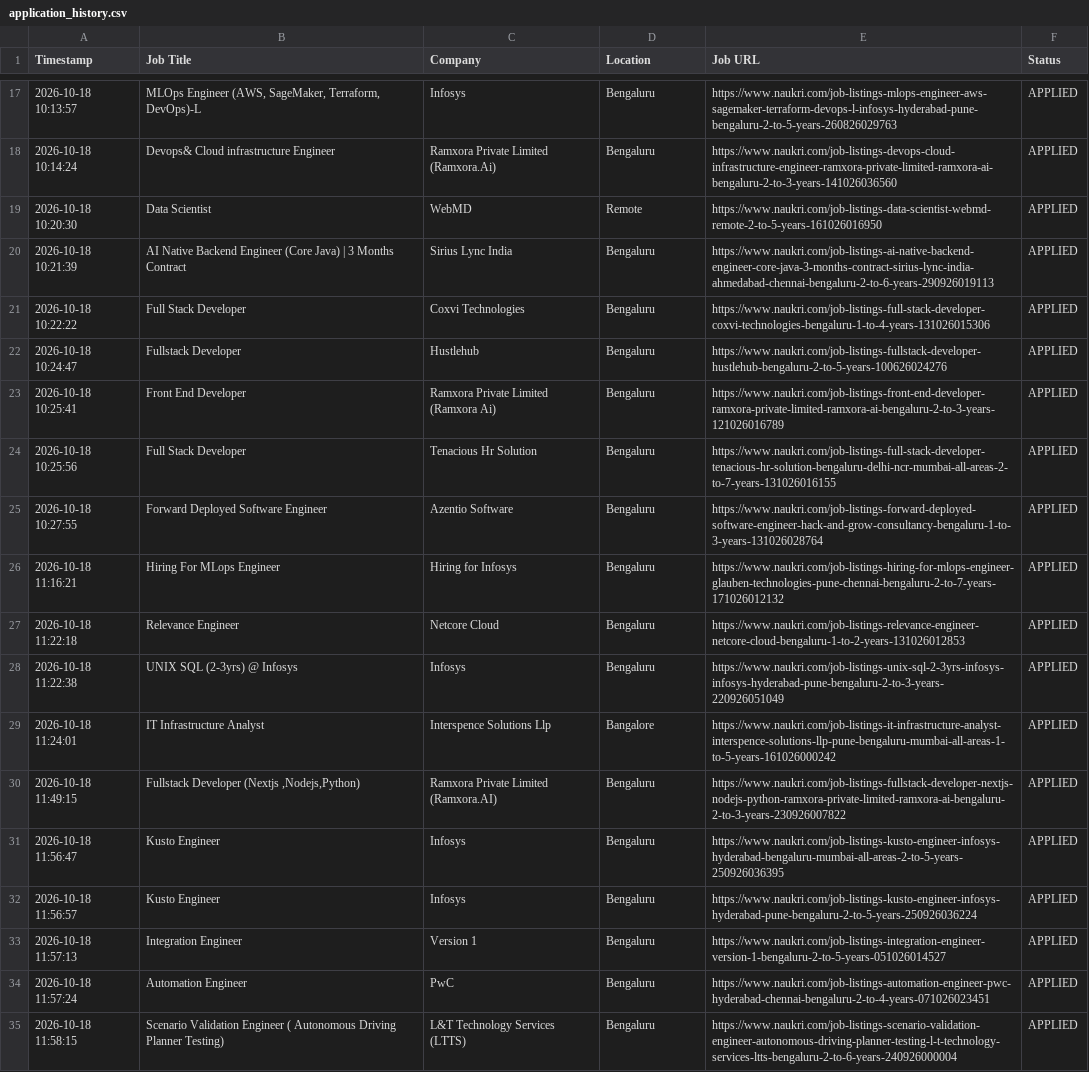
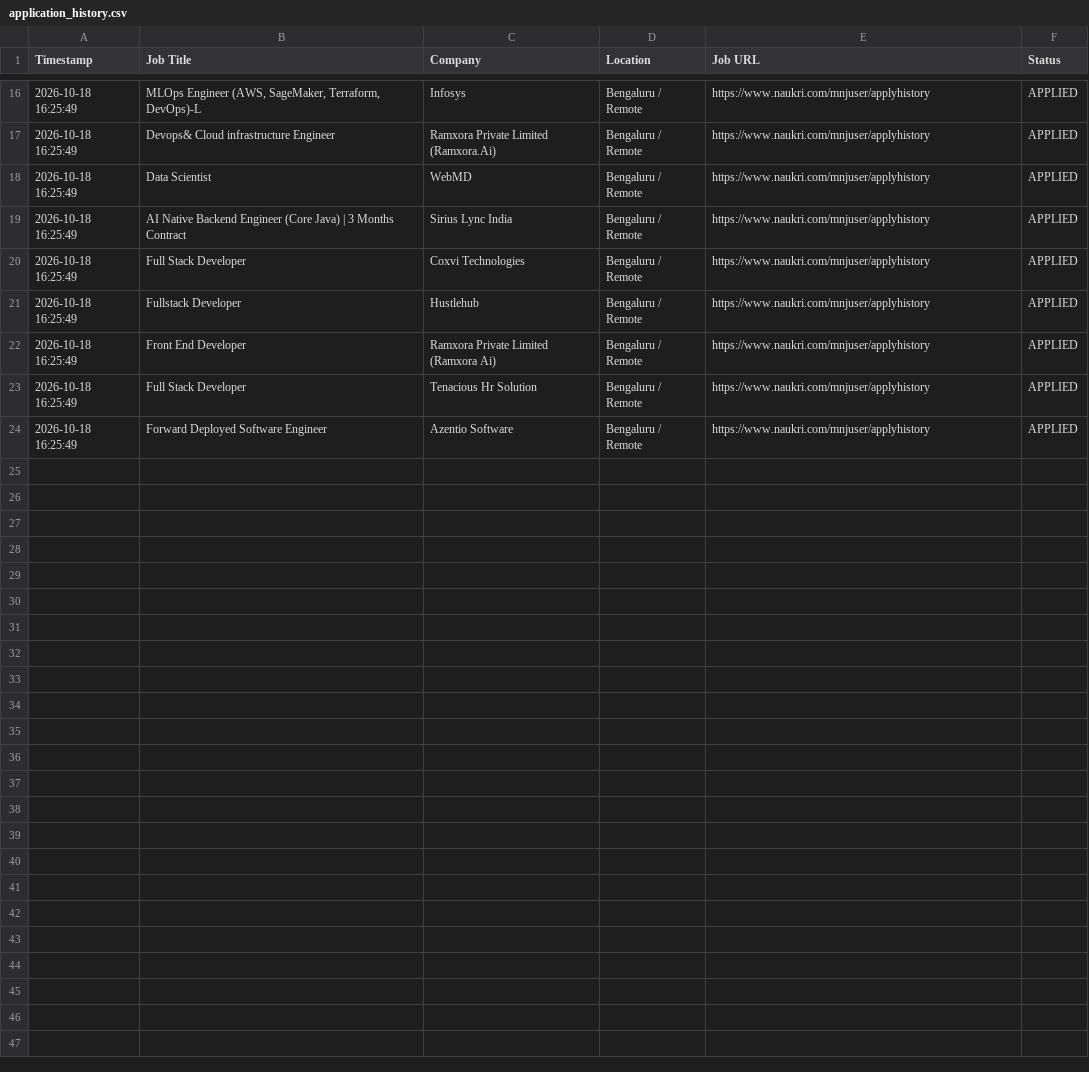
Before and after one commit to gokulKrishna15/job, a CSV file: logs/application_history.csv, drawn as a sheet; only a part is shown, gaps mark what is left out; the diff covers the shown part only.

```diff
--- a/logs/application_history.csv
+++ b/logs/application_history.csv
@@ -17,19 +16,9 @@ Timestamp,Job Title,Company,Location,Job URL,Status
-2026-10-18 10:13:57,"MLOps Engineer (AWS, SageMaker, Terraform, DevOps)-L",Infosys,Bengaluru,https://www.naukri.com/job-listings-mlops-engineer-aws-sagemaker-terraform-devops-l-infosys-hyderabad-pune-bengaluru-2-to-5-years-260826029763,APPLIED
-2026-10-18 10:14:24,Devops& Cloud infrastructure Engineer,Ramxora Private Limited (Ramxora.Ai),Bengaluru,https://www.naukri.com/job-listings-devops-cloud-infrastructure-engineer-ramxora-private-limited-ramxora-ai-bengaluru-2-to-3-years-141026036560,APPLIED
-2026-10-18 10:20:30,Data Scientist,WebMD,Remote,https://www.naukri.com/job-listings-data-scientist-webmd-remote-2-to-5-years-161026016950,APPLIED
-2026-10-18 10:21:39,AI Native Backend Engineer (Core Java) | 3 Months Contract,Sirius Lync India,Bengaluru,https://www.naukri.com/job-listings-ai-native-backend-engineer-core-java-3-months-contract-sirius-lync-india-ahmedabad-chennai-bengaluru-2-to-6-years-290926019113,APPLIED
-2026-10-18 10:22:22,Full Stack Developer,Coxvi Technologies,Bengaluru,https://www.naukri.com/job-listings-full-stack-developer-coxvi-technologies-bengaluru-1-to-4-years-131026015306,APPLIED
-2026-10-18 10:24:47,Fullstack Developer,Hustlehub,Bengaluru,https://www.naukri.com/job-listings-fullstack-developer-hustlehub-bengaluru-2-to-5-years-100626024276,APPLIED
-2026-10-18 10:25:41,Front End Developer,Ramxora Private Limited (Ramxora Ai),Bengaluru,https://www.naukri.com/job-listings-front-end-developer-ramxora-private-limited-ramxora-ai-bengaluru-2-to-3-years-121026016789,APPLIED
-2026-10-18 10:25:56,Full Stack Developer,Tenacious Hr Solution,Bengaluru,https://www.naukri.com/job-listings-full-stack-developer-tenacious-hr-solution-bengaluru-delhi-ncr-mumbai-all-areas-2-to-7-years-131026016155,APPLIED
-2026-10-18 10:27:55,Forward Deployed Software Engineer,Azentio Software,Bengaluru,https://www.naukri.com/job-listings-forward-deployed-software-engineer-hack-and-grow-consultancy-bengaluru-1-to-3-years-131026028764,APPLIED
-2026-10-18 11:16:21,Hiring For MLops Engineer,Hiring for Infosys,Bengaluru,https://www.naukri.com/job-listings-hiring-for-mlops-engineer-glauben-technologies-pune-chennai-bengaluru-2-to-7-years-171026012132,APPLIED
-2026-10-18 11:22:18,Relevance Engineer,Netcore Cloud,Bengaluru,https://www.naukri.com/job-listings-relevance-engineer-netcore-cloud-bengaluru-1-to-2-years-131026012853,APPLIED
-2026-10-18 11:22:38,UNIX SQL (2-3yrs) @ Infosys,Infosys,Bengaluru,https://www.naukri.com/job-listings-unix-sql-2-3yrs-infosys-infosys-hyderabad-pune-bengaluru-2-to-3-years-220926051049,APPLIED
-2026-10-18 11:24:01,IT Infrastructure Analyst,Interspence Solutions Llp,Bangalore,https://www.naukri.com/job-listings-it-infrastructure-analyst-interspence-solutions-llp-pune-bengaluru-mumbai-all-areas-1-to-5-years-161026000242,APPLIED
-2026-10-18 11:49:15,"Fullstack Developer (Nextjs ,Nodejs,Python)",Ramxora Private Limited (Ramxora.AI),Bengaluru,https://www.naukri.com/job-listings-fullstack-developer-nextjs-nodejs-python-ramxora-private-limited-ramxora-ai-bengaluru-2-to-3-years-230926007822,APPLIED
-2026-10-18 11:56:47,Kusto Engineer,Infosys,Bengaluru,https://www.naukri.com/job-listings-kusto-engineer-infosys-hyderabad-bengaluru-mumbai-all-areas-2-to-5-years-250926036395,APPLIED
-2026-10-18 11:56:57,Kusto Engineer,Infosys,Bengaluru,https://www.naukri.com/job-listings-kusto-engineer-infosys-hyderabad-pune-bengaluru-2-to-5-years-250926036224,APPLIED
-2026-10-18 11:57:13,Integration Engineer,Version 1,Bengaluru,https://www.naukri.com/job-listings-integration-engineer-version-1-bengaluru-2-to-5-years-051026014527,APPLIED
-2026-10-18 11:57:24,Automation Engineer,PwC,Bengaluru,https://www.naukri.com/job-listings-automation-engineer-pwc-hyderabad-chennai-bengaluru-2-to-4-years-071026023451,APPLIED
-2026-10-18 11:58:15,Scenario Validation Engineer ( Autonomous Driving Planner Testing),L&T Technology Services (LTTS),Bengaluru,https://www.naukri.com/job-listings-scenario-validation-engineer-autonomous-driving-planner-testing-l-t-technology-services-ltts-bengaluru-2-to-6-years-240926000004,APPLIED
+2026-10-18 16:25:49,"MLOps Engineer (AWS, SageMaker, Terraform, DevOps)-L",Infosys,Bengaluru / Remote,https://www.naukri.com/mnjuser/applyhistory,APPLIED
+2026-10-18 16:25:49,Devops& Cloud infrastructure Engineer,Ramxora Private Limited (Ramxora.Ai),Bengaluru / Remote,https://www.naukri.com/mnjuser/applyhistory,APPLIED
+2026-10-18 16:25:49,Data Scientist,WebMD,Bengaluru / Remote,https://www.naukri.com/mnjuser/applyhistory,APPLIED
+2026-10-18 16:25:49,AI Native Backend Engineer (Core Java) | 3 Months Contract,Sirius Lync India,Bengaluru / Remote,https://www.naukri.com/mnjuser/applyhistory,APPLIED
+2026-10-18 16:25:49,Full Stack Developer,Coxvi Technologies,Bengaluru / Remote,https://www.naukri.com/mnjuser/applyhistory,APPLIED
+2026-10-18 16:25:49,Fullstack Developer,Hustlehub,Bengaluru / Remote,https://www.naukri.com/mnjuser/applyhistory,APPLIED
+2026-10-18 16:25:49,Front End Developer,Ramxora Private Limited (Ramxora Ai),Bengaluru / Remote,https://www.naukri.com/mnjuser/applyhistory,APPLIED
+2026-10-18 16:25:49,Full Stack Developer,Tenacious Hr Solution,Bengaluru / Remote,https://www.naukri.com/mnjuser/applyhistory,APPLIED
+2026-10-18 16:25:49,Forward Deployed Software Engineer,Azentio Software,Bengaluru / Remote,https://www.naukri.com/mnjuser/applyhistory,APPLIED
```
Also changed, not shown: 1 removed row and 42 edited cells elsewhere in this file, 6 other files.
